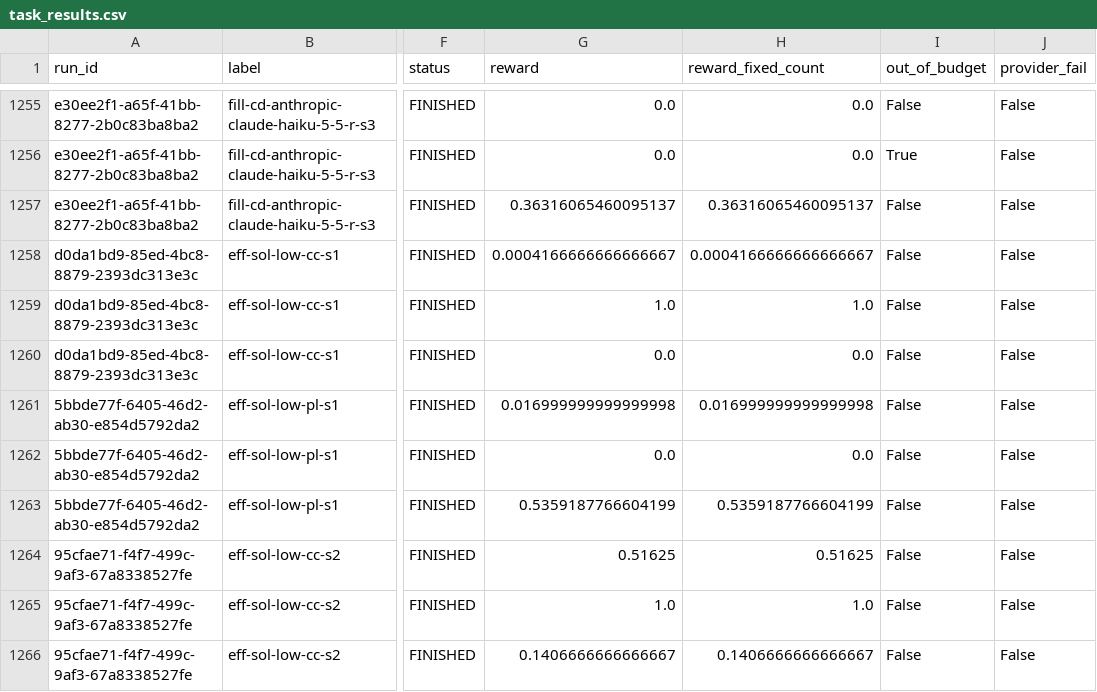
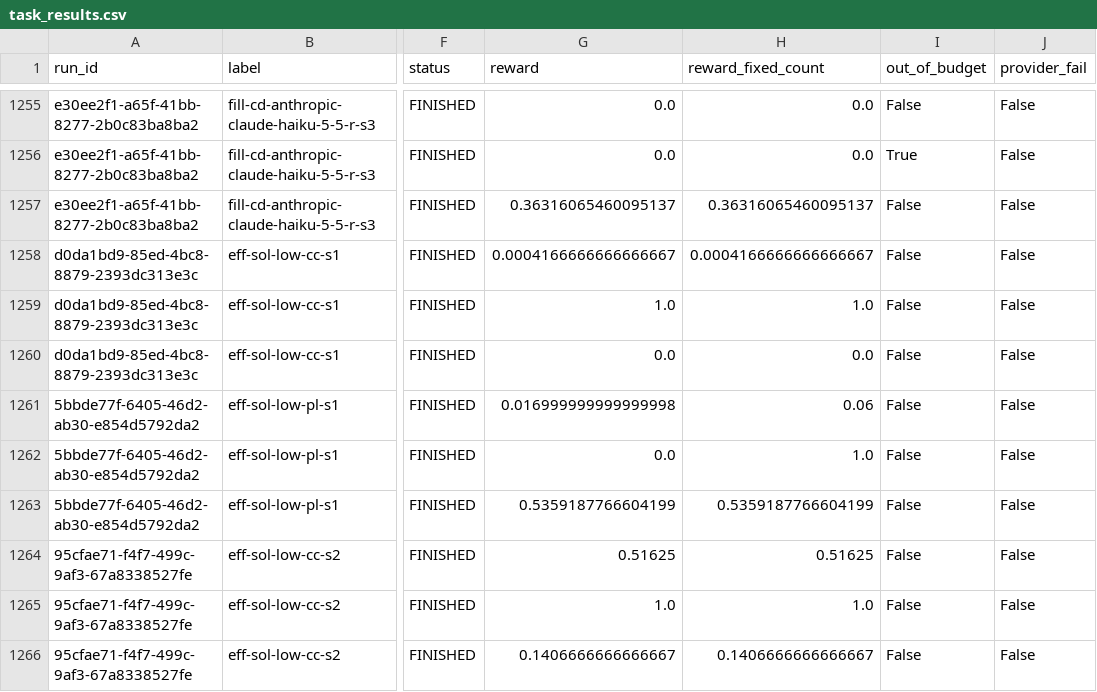
Before and after one commit to tyranasaurus/WeightLiftingBench, a CSV file: results/task_results.csv, drawn as a sheet; only a part is shown, gaps mark what is left out; the diff covers the shown part only; the diff names each change by its address in the sheet, - before the commit and + after, or states it on an @@ line.

```diff
--- a/results/task_results.csv
+++ b/results/task_results.csv
-H1261 (reward_fixed_count): 0.016999999999999998
+H1261 (reward_fixed_count): 0.06
-H1262 (reward_fixed_count): 0.0
+H1262 (reward_fixed_count): 1.0
```
Also changed, not shown: 17 edited cells elsewhere in this file, 1 other file.
